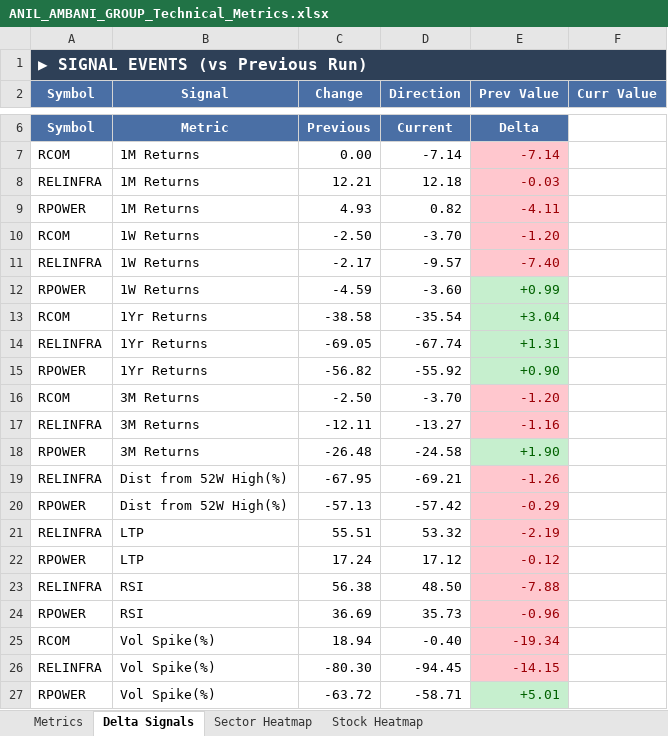
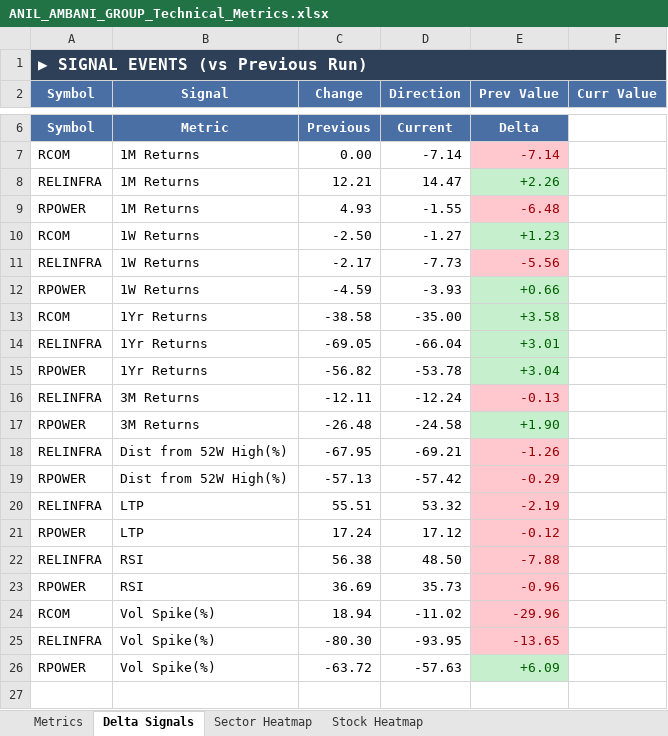
Before and after one commit to RanjitChennai/market-reports, an Excel workbook: ANIL_AMBANI_GROUP_Technical_Metrics.xlsx, sheet Delta Signals, drawn as a sheet; only a part is shown, gaps mark what is left out; values as stored, in another font and other column widths than the file's, no borders; removed rows and columns are numbered as before the commit, all else as after; the diff names each change by its address in the sheet, - before the commit and + after, or states it on an @@ line.

```diff
--- a/ANIL_AMBANI_GROUP_Technical_Metrics.xlsx (sheet Delta Signals)
+++ b/ANIL_AMBANI_GROUP_Technical_Metrics.xlsx (sheet Delta Signals)
-D8 (Direction): 12.18
+D8 (Direction): 14.47
-E8 (Prev Value): -0.03
+E8 (Prev Value): +2.26
@@ E8 fill: #FFC7CE → #C6EFCE, text colour: #9C0006 → #006100 @@
-D9 (Direction): 0.82
+D9 (Direction): -1.55
-E9 (Prev Value): -4.11
+E9 (Prev Value): -6.48
-D10 (Direction): -3.70
+D10 (Direction): -1.27
-E10 (Prev Value): -1.20
+E10 (Prev Value): +1.23
@@ E10 fill: #FFC7CE → #C6EFCE, text colour: #9C0006 → #006100 @@
-D11 (Direction): -9.57
+D11 (Direction): -7.73
-E11 (Prev Value): -7.40
+E11 (Prev Value): -5.56
-D12 (Direction): -3.60
+D12 (Direction): -3.93
-E12 (Prev Value): +0.99
+E12 (Prev Value): +0.66
-D13 (Direction): -35.54
+D13 (Direction): -35.00
-E13 (Prev Value): +3.04
+E13 (Prev Value): +3.58
-D14 (Direction): -67.74
+D14 (Direction): -66.04
-E14 (Prev Value): +1.31
+E14 (Prev Value): +3.01
-D15 (Direction): -55.92
+D15 (Direction): -53.78
-E15 (Prev Value): +0.90
+E15 (Prev Value): +3.04
-row 16: RCOM | 3M Returns | -2.50 | -3.70 | -1.20
-D16 (Direction): -13.27
+D16 (Direction): -12.24
-E16 (Prev Value): -1.16
+E16 (Prev Value): -0.13
-D24 (Direction): -0.40
+D24 (Direction): -11.02
-E24 (Prev Value): -19.34
+E24 (Prev Value): -29.96
-D25 (Direction): -94.45
+D25 (Direction): -93.95
-E25 (Prev Value): -14.15
+E25 (Prev Value): -13.65
-D26 (Direction): -58.71
+D26 (Direction): -57.63
-E26 (Prev Value): +5.01
+E26 (Prev Value): +6.09
```
Also changed, not shown: sheet Metrics, sheet Stock Heatmap, sheet Sector Heatmap.
